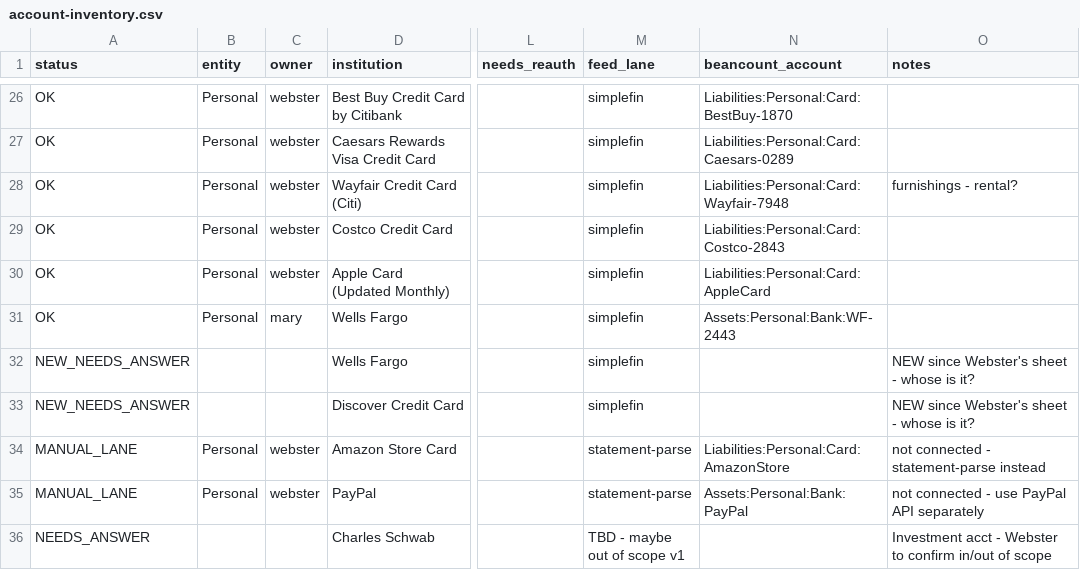
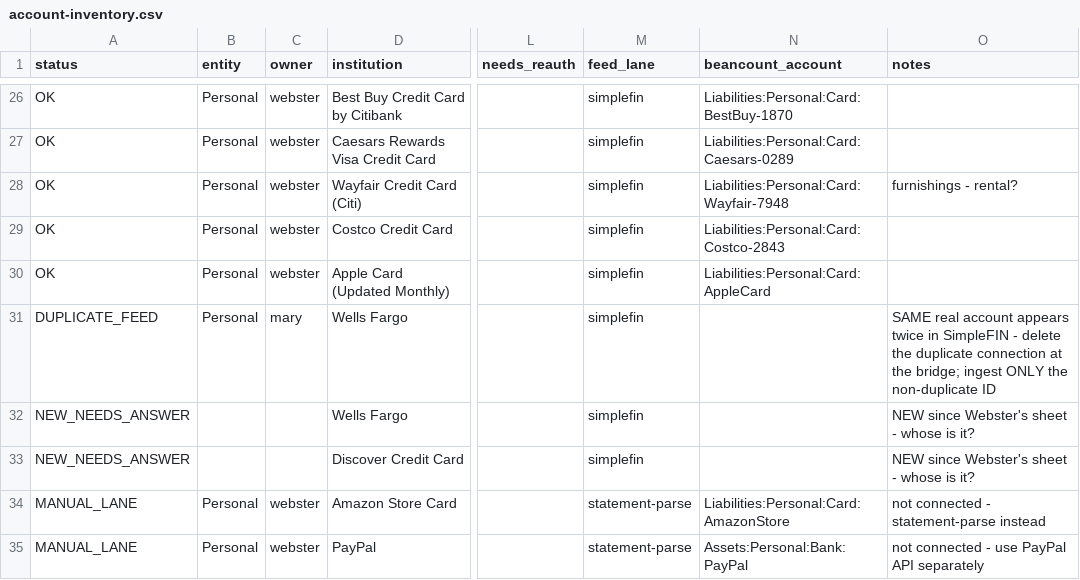
Before and after one commit to webkodiak/mw-books, a CSV file: inventory/account-inventory.csv, drawn as a sheet; only a part is shown, gaps mark what is left out; the shorter side is filled out with more unchanged rows; the diff names each change by its address in the sheet, - before the commit and + after, or states it on an @@ line.

Commit message:
Flag WF-2443 duplicate feed connection; regenerate 31 account opens; users doc

```diff
--- a/inventory/account-inventory.csv
+++ b/inventory/account-inventory.csv
-A31 (status): OK
+A31 (status): DUPLICATE_FEED
-N31 (beancount_account): Assets:Personal:Bank:WF-2443
+N31 (beancount_account): (empty)
-O31 (notes): (empty)
+O31 (notes): SAME real account appears twice in SimpleFIN - delete the duplicate connection at the bridge; ingest ONLY the non-duplicate ID
```
Also changed, not shown: 6 other files.
